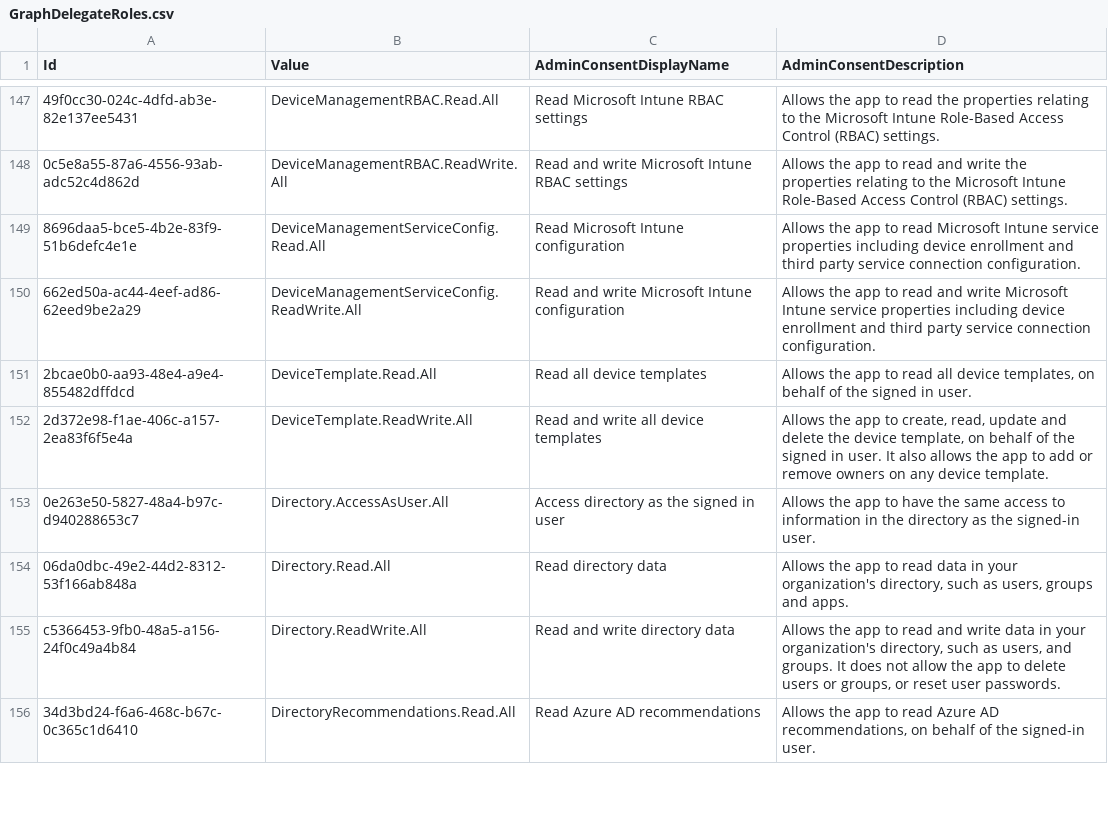
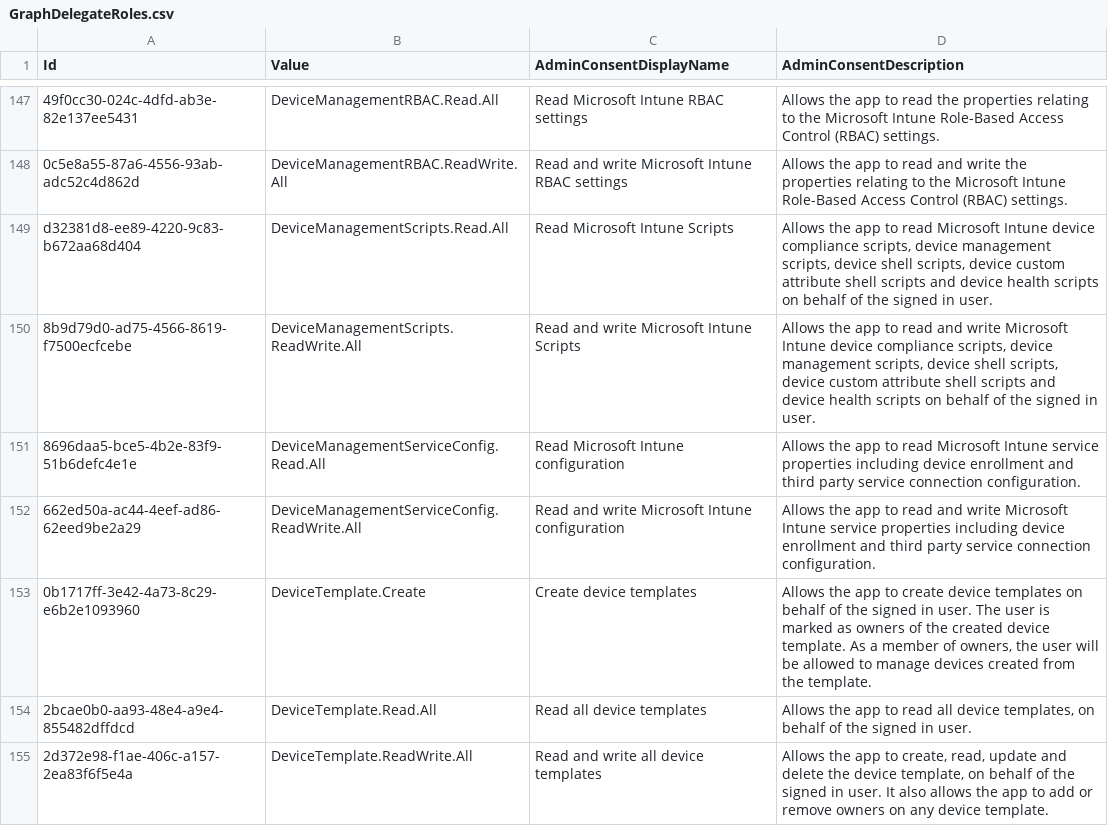
Before and after one commit to merill/microsoft-info, a CSV file: _info/GraphDelegateRoles.csv, drawn as a sheet; only a part is shown, gaps mark what is left out; the shorter side is filled out with more unchanged rows; the diff names each change by its address in the sheet, - before the commit and + after, or states it on an @@ line.

```diff
--- a/_info/GraphDelegateRoles.csv
+++ b/_info/GraphDelegateRoles.csv
+row 149: d32381d8-ee89-4220-9c83-b672aa68d404 | DeviceManagementScripts.Read.All | Read Microsoft Intune Scripts | Allows the app to read Microsoft Intune device compliance scripts, device management scripts, device shell scripts, device custom attribute shell scripts and device health scripts on behalf of the signed in user.
+row 150: 8b9d79d0-ad75-4566-8619-f7500ecfcebe | DeviceManagementScripts.ReadWrite.All | Read and write Microsoft Intune Scripts | Allows the app to read and write Microsoft Intune device compliance scripts, device management scripts, device shell scripts, device custom attribute shell scripts and device health scripts on behalf of the signed in user.
+row 153: 0b1717ff-3e42-4a73-8c29-e6b2e1093960 | DeviceTemplate.Create | Create device templates | Allows the app to create device templates on behalf of the signed in user. The user is marked as owners of the created device template. As a member of owners, the user will be allowed to manage devices created from the template.
```
Also changed, not shown: _info/GraphAppRoles.csv, 2 other files.
